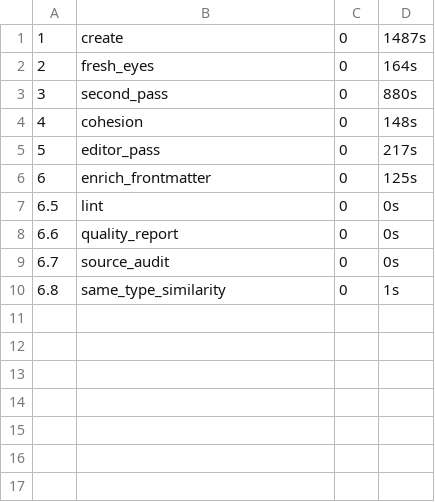
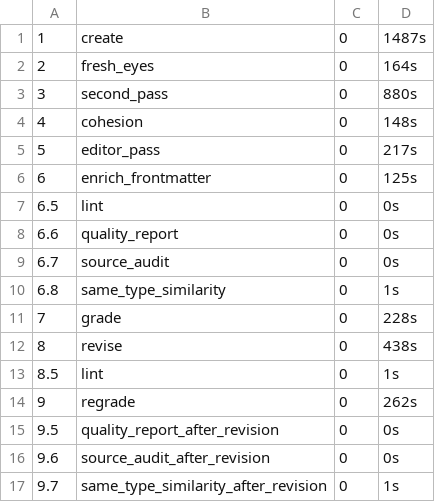
Before and after one commit to Wolverine971/9takes, a TSV file: docs/content-analysis/pipeline-logs/2026-07-16_140254_Pete-Hegseth/stage-summary.tsv, drawn as a sheet; the diff names each change by its address in the sheet, - before the commit and + after, or states it on an @@ line.

```diff
--- a/docs/content-analysis/pipeline-logs/2026-07-16_140254_Pete-Hegseth/stage-summary.tsv
+++ b/docs/content-analysis/pipeline-logs/2026-07-16_140254_Pete-Hegseth/stage-summary.tsv
+row 11: 7 | grade | 0 | 228s
+row 12: 8 | revise | 0 | 438s
+row 13: 8.5 | lint | 0 | 1s
+row 14: 9 | regrade | 0 | 262s
+row 15: 9.5 | quality_report_after_revision | 0 | 0s
+row 16: 9.6 | source_audit_after_revision | 0 | 0s
+row 17: 9.7 | same_type_similarity_after_revision | 0 | 1s
```
Also changed, not shown: 40 other files.
